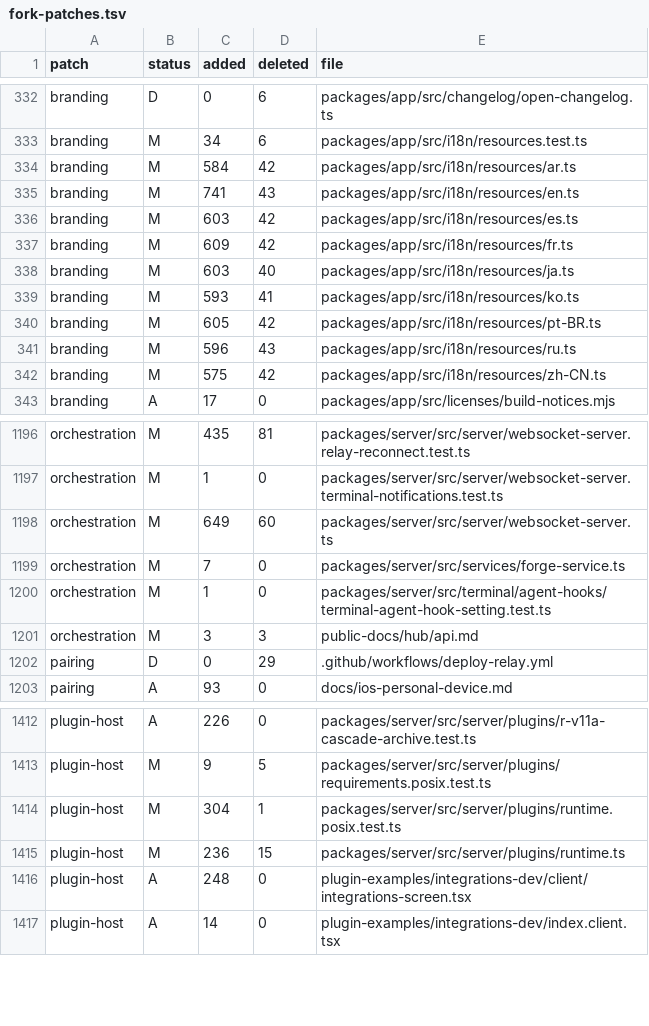
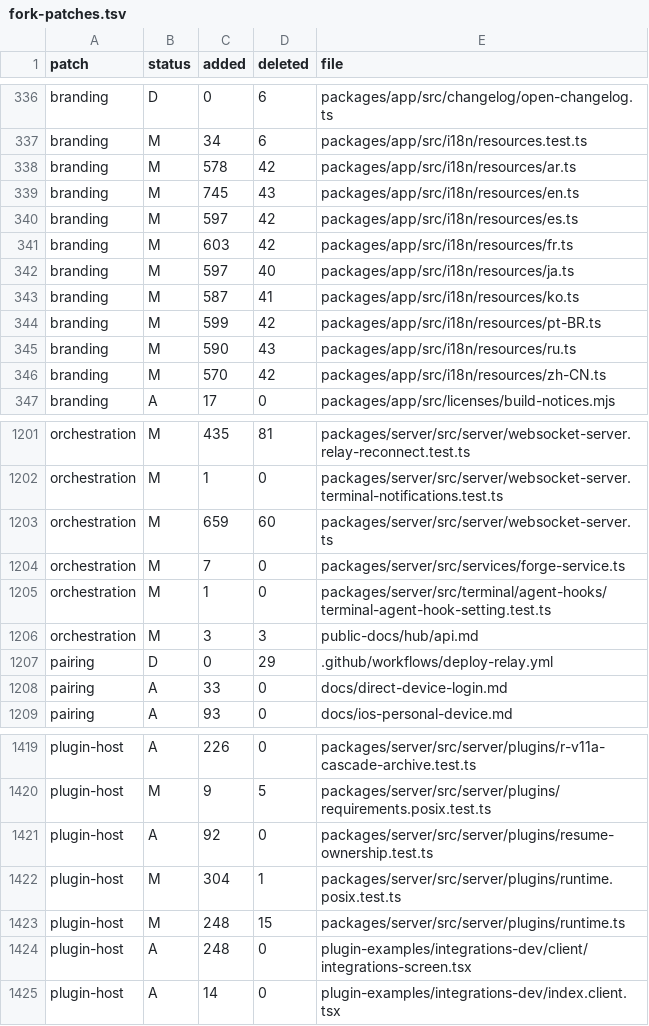
Before and after one commit to Subrising/fulcra, a TSV file: docs/fork-patches.tsv, drawn as a sheet; only a part is shown, gaps mark what is left out; the diff covers the shown part only.

```diff
--- a/docs/fork-patches.tsv
+++ b/docs/fork-patches.tsv
@@ -333,11 +337,11 @@ branding	D	0	6	packages/app/src/changelog/open-changelog.ts
 branding	M	34	6	packages/app/src/i18n/resources.test.ts
-branding	M	584	42	packages/app/src/i18n/resources/ar.ts
-branding	M	741	43	packages/app/src/i18n/resources/en.ts
-branding	M	603	42	packages/app/src/i18n/resources/es.ts
-branding	M	609	42	packages/app/src/i18n/resources/fr.ts
-branding	M	603	40	packages/app/src/i18n/resources/ja.ts
-branding	M	593	41	packages/app/src/i18n/resources/ko.ts
-branding	M	605	42	packages/app/src/i18n/resources/pt-BR.ts
-branding	M	596	43	packages/app/src/i18n/resources/ru.ts
-branding	M	575	42	packages/app/src/i18n/resources/zh-CN.ts
+branding	M	578	42	packages/app/src/i18n/resources/ar.ts
+branding	M	745	43	packages/app/src/i18n/resources/en.ts
+branding	M	597	42	packages/app/src/i18n/resources/es.ts
+branding	M	603	42	packages/app/src/i18n/resources/fr.ts
+branding	M	597	40	packages/app/src/i18n/resources/ja.ts
+branding	M	587	41	packages/app/src/i18n/resources/ko.ts
+branding	M	599	42	packages/app/src/i18n/resources/pt-BR.ts
+branding	M	590	43	packages/app/src/i18n/resources/ru.ts
+branding	M	570	42	packages/app/src/i18n/resources/zh-CN.ts
 branding	A	17	0	packages/app/src/licenses/build-notices.mjs
@@ -1197,3 +1202,3 @@ orchestration	M	435	81	packages/server/src/server/websocket-server.relay-reconne
 orchestration	M	1	0	packages/server/src/server/websocket-server.terminal-notifications.test.ts
-orchestration	M	649	60	packages/server/src/server/websocket-server.ts
+orchestration	M	659	60	packages/server/src/server/websocket-server.ts
 orchestration	M	7	0	packages/server/src/services/forge-service.ts
@@ -1202,2 +1207,3 @@ orchestration	M	3	3	public-docs/hub/api.md
 pairing	D	0	29	.github/workflows/deploy-relay.yml
+pairing	A	33	0	docs/direct-device-login.md
 pairing	A	93	0	docs/ios-personal-device.md
@@ -1413,4 +1420,5 @@ plugin-host	A	226	0	packages/server/src/server/plugins/r-v11a-cascade-archive.te
 plugin-host	M	9	5	packages/server/src/server/plugins/requirements.posix.test.ts
+plugin-host	A	92	0	packages/server/src/server/plugins/resume-ownership.test.ts
 plugin-host	M	304	1	packages/server/src/server/plugins/runtime.posix.test.ts
-plugin-host	M	236	15	packages/server/src/server/plugins/runtime.ts
+plugin-host	M	248	15	packages/server/src/server/plugins/runtime.ts
 plugin-host	A	248	0	plugin-examples/integrations-dev/client/integrations-screen.tsx
```
Also changed, not shown: 13 added rows, 7 removed rows and 49 edited cells elsewhere in this file, 1 other file.
